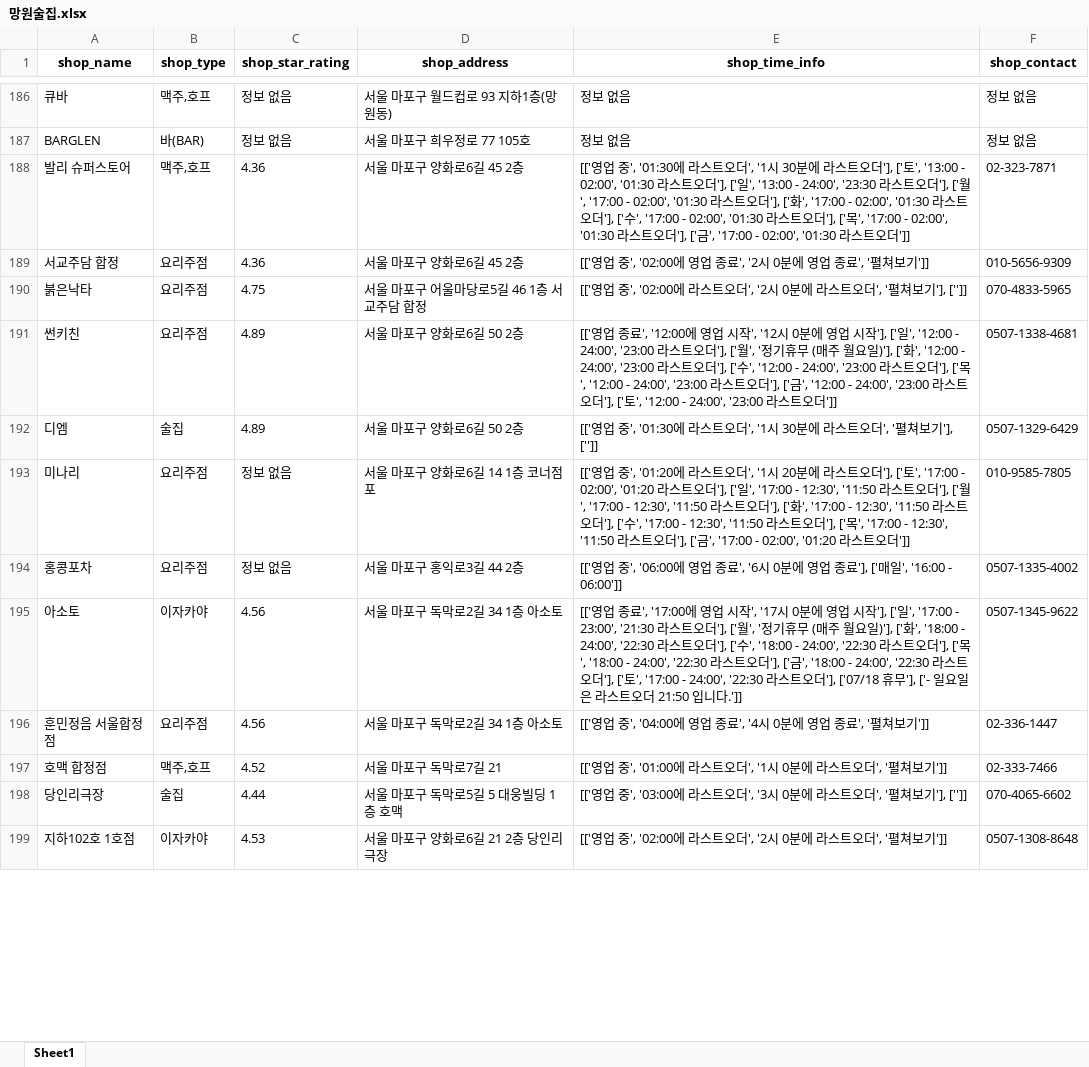
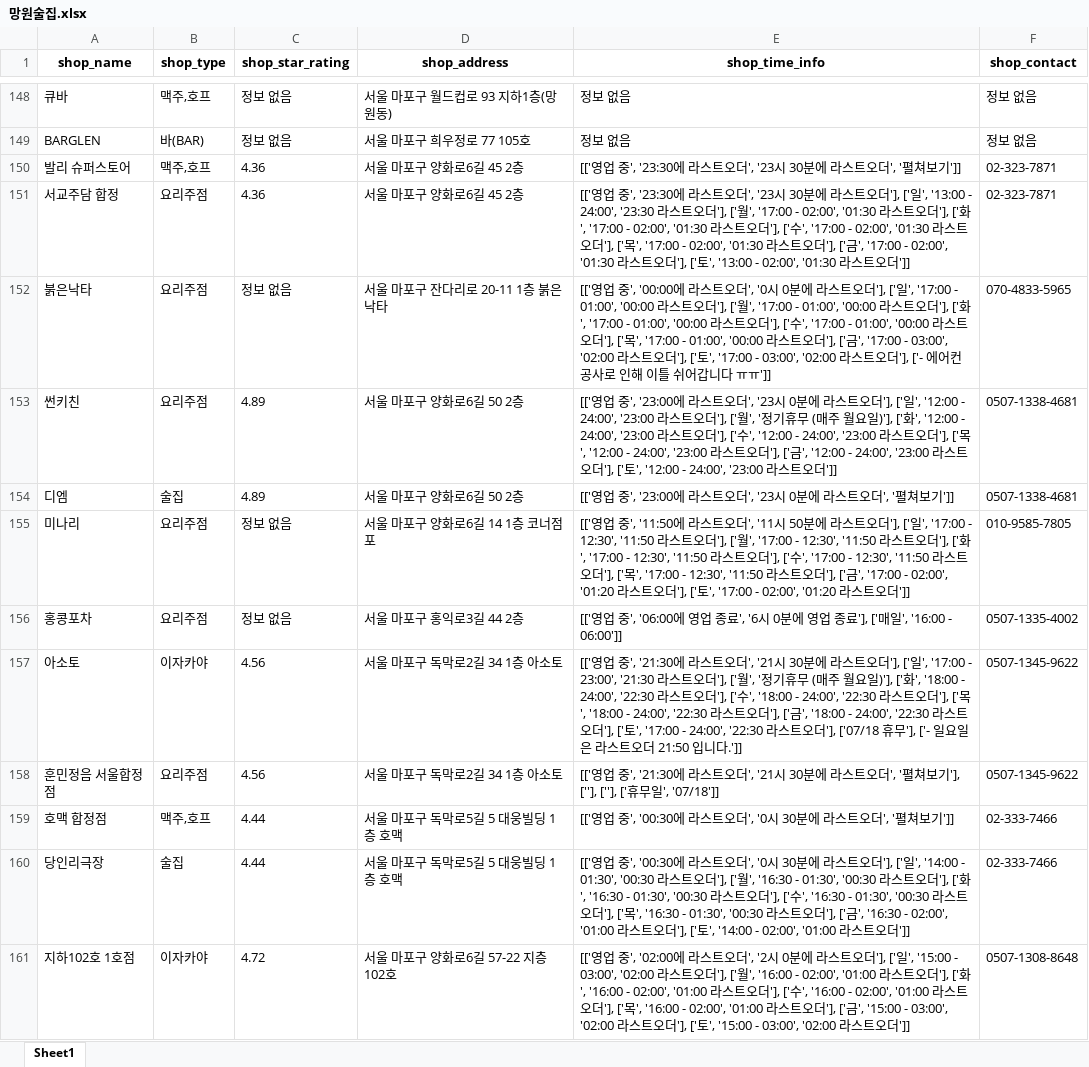
Before and after one commit to JaeY0ung/SimYaSikDang, an Excel workbook: excel/망원술집.xlsx, sheet Sheet1, drawn as a sheet; only a part is shown, gaps mark what is left out; values as stored, in another font and other column widths than the file's, no borders; addresses are those after the commit; the diff covers the shown part only; the diff names each change by its address in the sheet, - before the commit and + after, or states it on an @@ line.

```diff
--- a/excel/망원술집.xlsx (sheet Sheet1)
+++ b/excel/망원술집.xlsx (sheet Sheet1)
-E150 (shop_time_info): …중', '01:30에 라스트오더', '1시 30분에 라스트오더'], ['토', '13:00 - 02:00', '01:30 라스트오더'], ['일', '13:00 - 24:00', '23:30 라스트오더'], ['월', '17:00 - 02:00', '01:30 라스트오더'], ['화', '17:00 - 02:00', '01:30 라스트오더'], ['수', '17:00 - 02:00', '01:30 라스트오더'], ['목', '17:00 - 02:00', '01:30 라스트오더'], ['금', '17:00 - 02:00', '01:30 라스트오더']]
+E150 (shop_time_info): …중', '23:30에 라스트오더', '23시 30분에 라스트오더', '펼쳐보기']]
-E151 (shop_time_info): …업 중', '02:00에 영업 종료', '2시 0분에 영업 종료', '펼쳐보기']]
+E151 (shop_time_info): …업 중', '23:30에 라스트오더', '23시 30분에 라스트오더'], ['일', '13:00 - 24:00', '23:30 라스트오더'], ['월', '17:00 - 02:00', '01:30 라스트오더'], ['화', '17:00 - 02:00', '01:30 라스트오더'], ['수', '17:00 - 02:00', '01:30 라스트오더'], ['목', '17:00 - 02:00', '01:30 라스트오더'], ['금', '17:00 - 02:00', '01:30 라스트오더'], ['토', '13:00 - 02:00', '01:30 라스트오더']]
-F151 (shop_contact): 010-5656-9309
+F151 (shop_contact): 02-323-7871
-C152 (shop_star_rating): 4.75
+C152 (shop_star_rating): 정보 없음
-D152 (shop_address): 서울 마포구 어울마당로5길 46 1층 서교주담 합정
+D152 (shop_address): 서울 마포구 잔다리로 20-11 1층 붉은낙타
-E152 (shop_time_info): …업 중', '02:00에 라스트오더', '2시 0분에 라스트오더', '펼쳐보기'], ['']]
+E152 (shop_time_info): …업 중', '00:00에 라스트오더', '0시 0분에 라스트오더'], ['일', '17:00 - 01:00', '00:00 라스트오더'], ['월', '17:00 - 01:00', '00:00 라스트오더'], ['화', '17:00 - 01:00', '00:00 라스트오더'], ['수', '17:00 - 01:00', '00:00 라스트오더'], ['목', '17:00 - 01:00', '00:00 라스트오더'], ['금', '17:00 - 03:00', '02:00 라스트오더'], ['토', '17:00 - 03:00', '02:00 라스트오더'], ['- 에어컨 공사로 인해 이틀 쉬어갑니다 ㅠㅠ']]
-E153 (shop_time_info): [['영업 종료', '12:00에 영업 시작', '12시 0분에 영업 시작'], ['일',…
+E153 (shop_time_info): [['영업 중', '23:00에 라스트오더', '23시 0분에 라스트오더'], ['일',…
-E154 (shop_time_info): …업 중', '01:30에 라스트오더', '1시 30분에 라스트오더', '펼쳐보기'], ['']]
+E154 (shop_time_info): …업 중', '23:00에 라스트오더', '23시 0분에 라스트오더', '펼쳐보기']]
-F154 (shop_contact): 0507-1329-6429
+F154 (shop_contact): 0507-1338-4681
-E155 (shop_time_info): …중', '01:20에 라스트오더', '1시 20분에 라스트오더'], ['토', '17:00 - 02:00', '01:20 라스트오더'], ['일', '17:00 - 12:30', '11:50 라스트오더'], ['월', '17:00 - 12:30', '11:50 라스트오더'], ['화', '17:00 - 12:30', '11:50 라스트오더'], ['수', '17:00 - 12:30', '11:50 라스트오더'], ['목', '17:00 - 12:30', '11:50 라스트오더'], ['금', '17:00…
+E155 (shop_time_info): …중', '11:50에 라스트오더', '11시 50분에 라스트오더'], ['일', '17:00 - 12:30', '11:50 라스트오더'], ['월', '17:00 - 12:30', '11:50 라스트오더'], ['화', '17:00 - 12:30', '11:50 라스트오더'], ['수', '17:00 - 12:30', '11:50 라스트오더'], ['목', '17:00 - 12:30', '11:50 라스트오더'], ['금', '17:00 - 02:00', '01:20 라스트오더'], ['토', '17:00…
-E157 (shop_time_info): [['영업 종료', '17:00에 영업 시작', '17시 0분에 영업 시작'], ['일',…
+E157 (shop_time_info): [['영업 중', '21:30에 라스트오더', '21시 30분에 라스트오더'], ['일',…
-E158 (shop_time_info): …업 중', '04:00에 영업 종료', '4시 0분에 영업 종료', '펼쳐보기']]
+E158 (shop_time_info): …업 중', '21:30에 라스트오더', '21시 30분에 라스트오더', '펼쳐보기'], [''], [''], ['휴무일', '07/18']]
-F158 (shop_contact): 02-336-1447
+F158 (shop_contact): 0507-1345-9622
-C159 (shop_star_rating): 4.52
+C159 (shop_star_rating): 4.44
-D159 (shop_address): 서울 마포구 독막로7길 21
+D159 (shop_address): 서울 마포구 독막로5길 5 대웅빌딩 1층 호맥
-E159 (shop_time_info): …업 중', '01:00에 라스트오더', '1시 0분에 라…
+E159 (shop_time_info): …업 중', '00:30에 라스트오더', '0시 30분에 라…
-E160 (shop_time_info): …업 중', '03:00에 라스트오더', '3시 0분에 라스트오더', '펼쳐보기'], ['']]
+E160 (shop_time_info): …업 중', '00:30에 라스트오더', '0시 30분에 라스트오더'], ['일', '14:00 - 01:30', '00:30 라스트오더'], ['월', '16:30 - 01:30', '00:30 라스트오더'], ['화', '16:30 - 01:30', '00:30 라스트오더'], ['수', '16:30 - 01:30', '00:30 라스트오더'], ['목', '16:30 - 01:30', '00:30 라스트오더'], ['금', '16:30 - 02:00', '01:00 라스트오더'], ['토', '14:00 - 02:00', '01:00 라스트오더']]
-F160 (shop_contact): 070-4065-6602
+F160 (shop_contact): 02-333-7466
-C161 (shop_star_rating): 4.53
+C161 (shop_star_rating): 4.72
-D161 (shop_address): 서울 마포구 양화로6길 21 2층 당인리극장
+D161 (shop_address): 서울 마포구 양화로6길 57-22 지층 102호
-E161 (shop_time_info): …스트오더', '펼쳐보기']]
+E161 (shop_time_info): …스트오더'], ['일', '15:00 - 03:00', '02:00 라스트오더'], ['월', '16:00 - 02:00', '01:00 라스트오더'], ['화', '16:00 - 02:00', '01:00 라스트오더'], ['수', '16:00 - 02:00', '01:00 라스트오더'], ['목', '16:00 - 02:00', '01:00 라스트오더'], ['금', '15:00 - 03:00', '02:00 라스트오더'], ['토', '15:00 - 03:00', '02:00 라스트오더']]
```
Also changed, not shown: 73 added rows, 131 removed rows, 4 moved rows and 198 edited cells elsewhere in this sheet, 6 other files.
